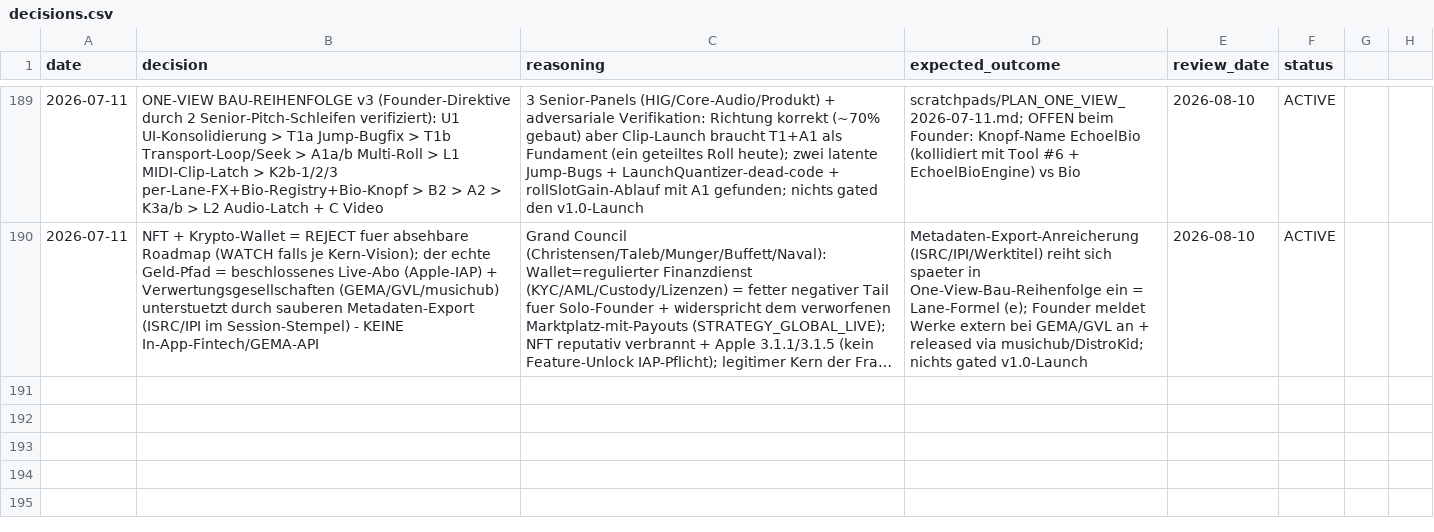
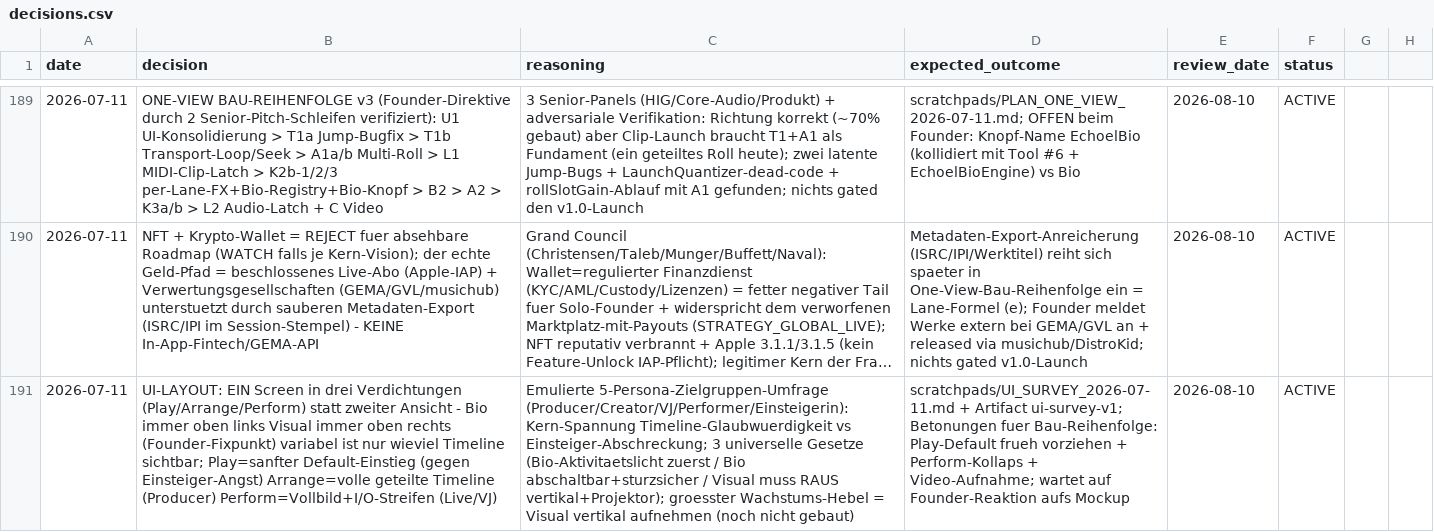
Before and after one commit to vibrationalforce/blab-ios-app, a CSV file: decisions.csv, drawn as a sheet; only a part is shown, gaps mark what is left out; long unchanged cells end in …; the diff names each change by its address in the sheet, - before the commit and + after, or states it on an @@ line.

```diff
--- a/decisions.csv
+++ b/decisions.csv
+row 191: 2026-07-11 | UI-LAYOUT: EIN Screen in drei Verdichtungen (Play/Arrange/Perform) statt zweiter Ansicht - Bio immer oben links Visual immer oben rechts (Founder-Fixpunkt) variabel ist nur wieviel Timeline sichtbar; Play=sanfter Default-Einstieg (gegen Einsteiger-Angst) Arrange=volle geteilte Timeline (Producer) Perform=Vollbild+I/O-Streifen (Live/VJ) | Emulierte 5-Persona-Zielgruppen-Umfrage (Producer/Creator/VJ/Performer/Einsteigerin): Kern-Spannung Timeline-Glaubwuerdigkeit vs Einsteiger-Abschreckung; 3 universelle Gesetze (Bio-Aktivitaetslicht zuerst / Bio abschaltbar+sturzsicher / Visual muss RAUS vertikal+Projektor); groesster Wachstums-Hebel = Visual vertikal aufnehmen (noch nicht gebaut) | scratchpads/UI_SURVEY_2026-07-11.md + Artifact ui-survey-v1; Betonungen fuer Bau-Reihenfolge: Play-Default frueh vorziehen + Perform-Kollaps + Video-Aufnahme; wartet auf Founder-Reaktion aufs Mockup | 2026-08-10 | ACTIVE
```
Also changed, not shown: 1 other file.
